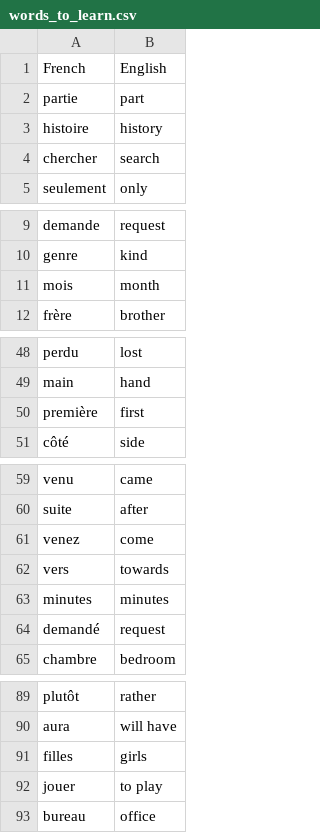
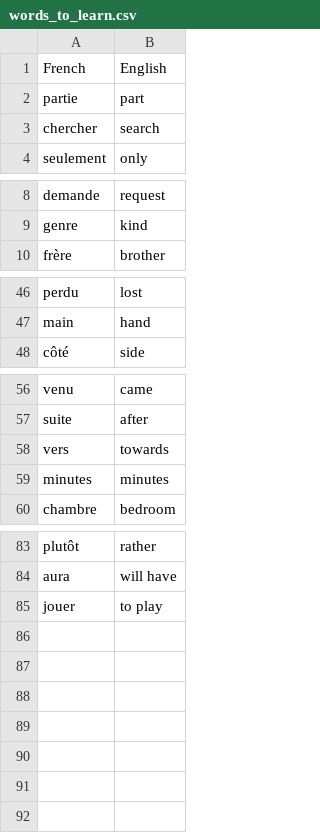
Before and after one commit to 91dante91/100-Days-of-Code, a CSV file: Day_31/data/words_to_learn.csv, drawn as a sheet; only a part is shown, gaps mark what is left out; the diff covers the shown part only; the diff names each change by its address in the sheet, - before the commit and + after, or states it on an @@ line.

```diff
--- a/Day_31/data/words_to_learn.csv
+++ b/Day_31/data/words_to_learn.csv
-row 3: histoire | history
-row 11: mois | month
-row 50: première | first
-row 61: venez | come
-row 64: demandé | request
-row 91: filles | girls
-row 93: bureau | office
```
Also changed, not shown: 1 removed row elsewhere in this file, 7 other files.
